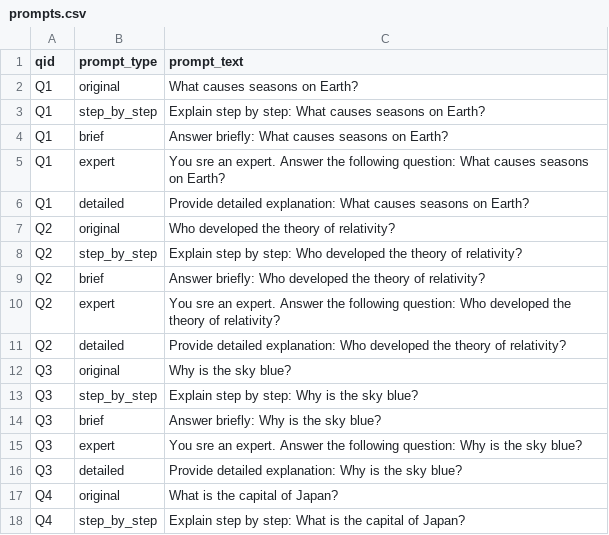
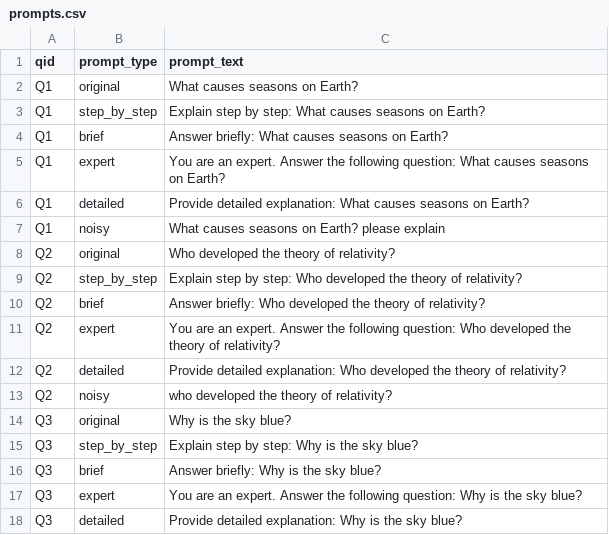
Before and after one commit to Nishant840/llm-stability-analyzer, a CSV file: data/prompts/prompts.csv, drawn as a sheet; only a part is shown; the shorter side is filled out with more unchanged rows; the diff covers the shown part only.

```diff
--- a/data/prompts/prompts.csv
+++ b/data/prompts/prompts.csv
@@ -4,4 +4,5 @@ Q1,step_by_step,Explain step by step: What causes seasons on Earth?
 Q1,brief,Answer briefly: What causes seasons on Earth?
-Q1,expert,You sre an expert. Answer the following question: What causes seasons on Earth?
+Q1,expert,You are an expert. Answer the following question: What causes seasons on Earth?
 Q1,detailed,Provide detailed explanation: What causes seasons on Earth?
+Q1,noisy,What causes seasons on Earth? please explain
 Q2,original,Who developed the theory of relativity?
@@ -9,4 +10,5 @@ Q2,step_by_step,Explain step by step: Who developed the theory of relativity?
 Q2,brief,Answer briefly: Who developed the theory of relativity?
-Q2,expert,You sre an expert. Answer the following question: Who developed the theory of relativity?
+Q2,expert,You are an expert. Answer the following question: Who developed the theory of relativity?
 Q2,detailed,Provide detailed explanation: Who developed the theory of relativity?
+Q2,noisy,who developed the theory of relativity?
 Q3,original,Why is the sky blue?
@@ -14,3 +16,3 @@ Q3,step_by_step,Explain step by step: Why is the sky blue?
 Q3,brief,Answer briefly: Why is the sky blue?
-Q3,expert,You sre an expert. Answer the following question: Why is the sky blue?
+Q3,expert,You are an expert. Answer the following question: Why is the sky blue?
 Q3,detailed,Provide detailed explanation: Why is the sky blue?
```
Also changed, not shown: 8 added rows and 7 edited cells elsewhere in this file, analysis/final_evaluation.csv, analysis/final_results.csv, 8 other files.
